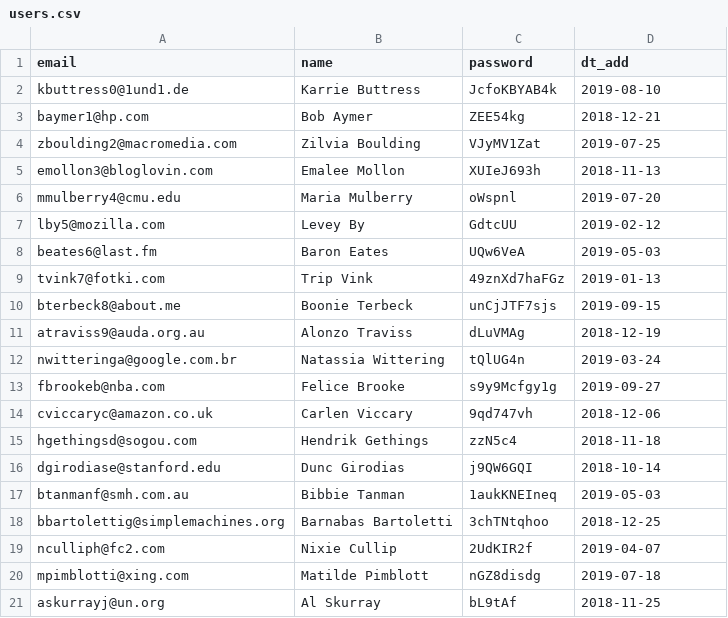
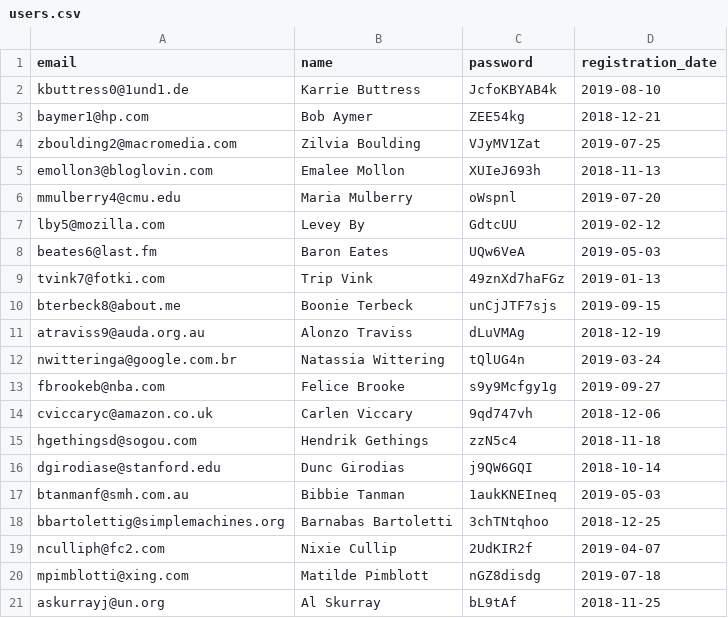
Before and after one commit to ilg2005/yii-taskforce, a CSV file: data/users.csv, drawn as a sheet.

Commit message:
модель и контроллер User

```diff
--- a/data/users.csv
+++ b/data/users.csv
@@ -1,2 +1,2 @@
-email,name,password,dt_add
+email,name,password,registration_date
 kbuttress0@1und1.de,Karrie Buttress,JcfoKBYAB4k,2019-08-10
```
Also changed, not shown: 3 other files.
